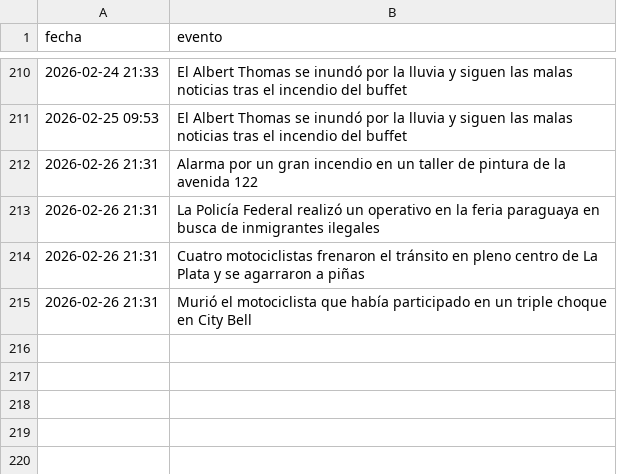
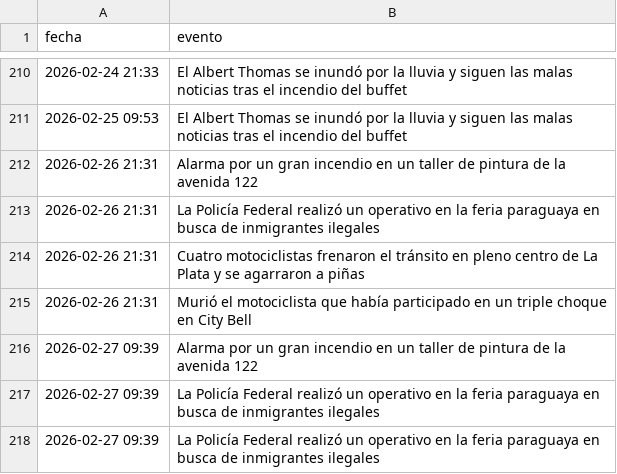
Before and after one commit to FacundoSu1986/monitor-servicios-lp, a CSV file: historial_lp.csv, drawn as a sheet; only a part is shown, gaps mark what is left out; the diff names each change by its address in the sheet, - before the commit and + after, or states it on an @@ line.

```diff
--- a/historial_lp.csv
+++ b/historial_lp.csv
+row 216: 2026-02-27 09:39 | Alarma por un gran incendio en un taller de pintura de la avenida 122
+row 217: 2026-02-27 09:39 | La Policía Federal realizó un operativo en la feria paraguaya en busca de inmigrantes ilegales
+row 218: 2026-02-27 09:39 | La Policía Federal realizó un operativo en la feria paraguaya en busca de inmigrantes ilegales
```
